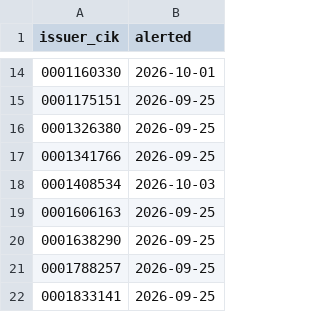
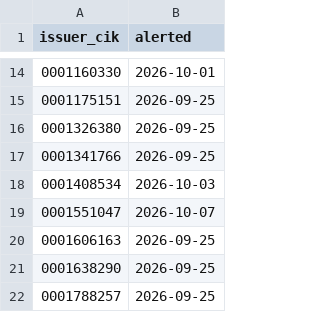
Before and after one commit to jwill736/market-tracker, a CSV file: alerted.csv, drawn as a sheet; only a part is shown, gaps mark what is left out; the shorter side is filled out with more unchanged rows.

```diff
--- a/alerted.csv
+++ b/alerted.csv
@@ -18,2 +18,3 @@ issuer_cik,alerted
 0001408534,2026-10-03
+0001551047,2026-10-07
 0001606163,2026-09-25
```
Also changed, not shown: alert_log.csv, insider_buys.csv, 1 other file.
